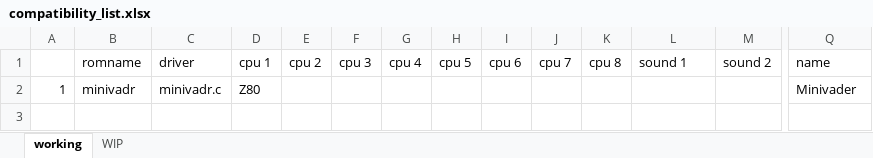
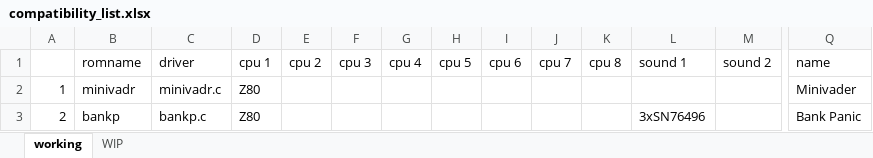
Before and after one commit to javaemus/arcadeflex056, an Excel workbook: compatibility_list.xlsx, sheet working, drawn as a sheet; only a part is shown, gaps mark what is left out; values as stored, in another font and other column widths than the file's, no borders; rows hold the shown columns only; the diff names each change by its address in the sheet, - before the commit and + after, or states it on an @@ line.

Commit message:
Ported driver class to 0.56

```diff
--- a/compatibility_list.xlsx (sheet working)
+++ b/compatibility_list.xlsx (sheet working)
+row 3: 2 | bankp | bankp.c | Z80 |  |  |  |  |  |  |  | 3xSN76496 |  | Bank Panic
```
Also changed, not shown: sheet WIP, 8 other files.
